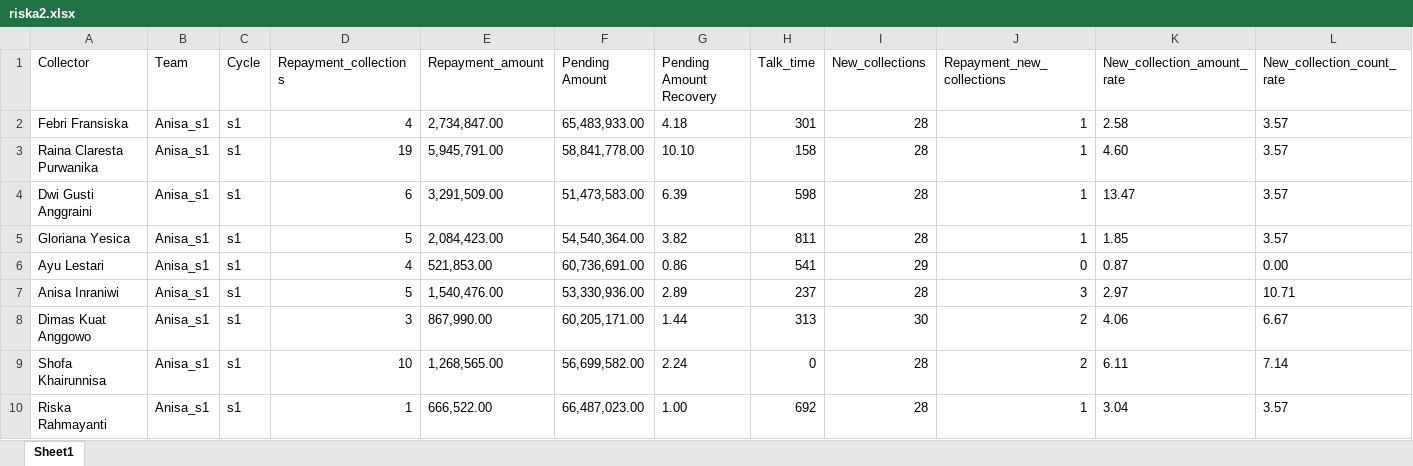
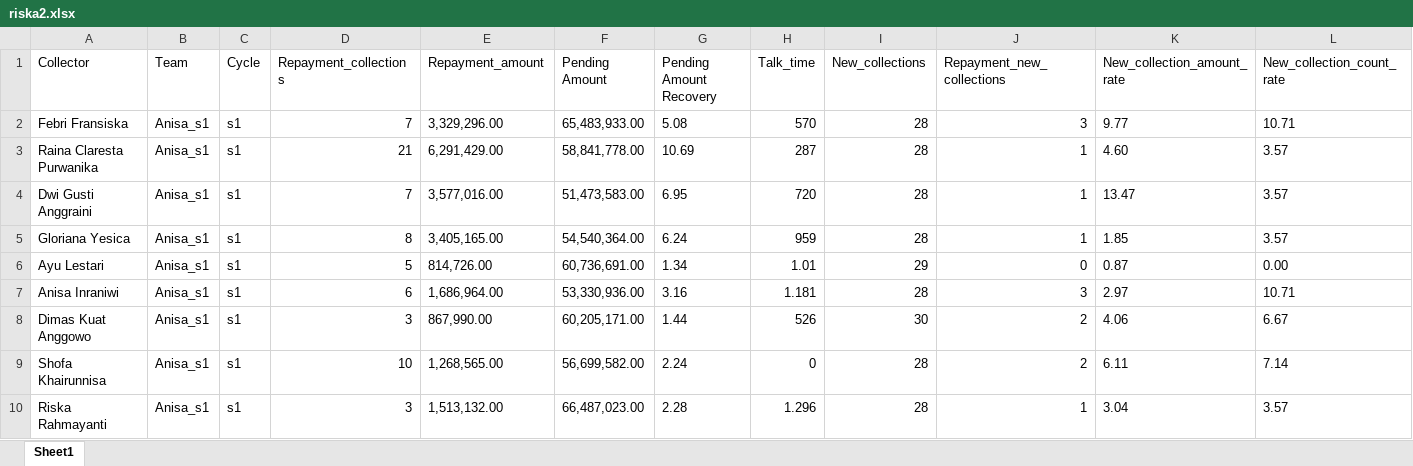
Before and after one commit to hansyahm99/report_s1, an Excel workbook: riska2.xlsx, sheet Sheet1, drawn as a sheet; only a part is shown; values as stored, in another font and other column widths than the file's, no borders; the diff covers the shown part only; the diff names each change by its address in the sheet, - before the commit and + after, or states it on an @@ line.

Commit message:
Add files via upload

```diff
--- a/riska2.xlsx (sheet Sheet1)
+++ b/riska2.xlsx (sheet Sheet1)
-D2 (Repayment_collections): 4
+D2 (Repayment_collections): 7
-E2 (Repayment_amount): 2,734,847.00
+E2 (Repayment_amount): 3,329,296.00
-G2 (Pending Amount Recovery): 4.18
+G2 (Pending Amount Recovery): 5.08
-H2 (Talk_time): 301
+H2 (Talk_time): 570
-J2 (Repayment_new_collections): 1
+J2 (Repayment_new_collections): 3
-K2 (New_collection_amount_rate): 2.58
+K2 (New_collection_amount_rate): 9.77
-L2 (New_collection_count_rate): 3.57
+L2 (New_collection_count_rate): 10.71
-D3 (Repayment_collections): 19
+D3 (Repayment_collections): 21
-E3 (Repayment_amount): 5,945,791.00
+E3 (Repayment_amount): 6,291,429.00
-G3 (Pending Amount Recovery): 10.10
+G3 (Pending Amount Recovery): 10.69
-H3 (Talk_time): 158
+H3 (Talk_time): 287
-D4 (Repayment_collections): 6
+D4 (Repayment_collections): 7
-E4 (Repayment_amount): 3,291,509.00
+E4 (Repayment_amount): 3,577,016.00
-G4 (Pending Amount Recovery): 6.39
+G4 (Pending Amount Recovery): 6.95
-H4 (Talk_time): 598
+H4 (Talk_time): 720
-D5 (Repayment_collections): 5
+D5 (Repayment_collections): 8
-E5 (Repayment_amount): 2,084,423.00
+E5 (Repayment_amount): 3,405,165.00
-G5 (Pending Amount Recovery): 3.82
+G5 (Pending Amount Recovery): 6.24
-H5 (Talk_time): 811
+H5 (Talk_time): 959
-D6 (Repayment_collections): 4
+D6 (Repayment_collections): 5
-E6 (Repayment_amount): 521,853.00
+E6 (Repayment_amount): 814,726.00
-G6 (Pending Amount Recovery): 0.86
+G6 (Pending Amount Recovery): 1.34
-H6 (Talk_time): 541
+H6 (Talk_time): 1.01
-D7 (Repayment_collections): 5
+D7 (Repayment_collections): 6
-E7 (Repayment_amount): 1,540,476.00
+E7 (Repayment_amount): 1,686,964.00
-G7 (Pending Amount Recovery): 2.89
+G7 (Pending Amount Recovery): 3.16
-H7 (Talk_time): 237
+H7 (Talk_time): 1.181
-H8 (Talk_time): 313
+H8 (Talk_time): 526
-D10 (Repayment_collections): 1
+D10 (Repayment_collections): 3
-E10 (Repayment_amount): 666,522.00
+E10 (Repayment_amount): 1,513,132.00
-G10 (Pending Amount Recovery): 1.00
+G10 (Pending Amount Recovery): 2.28
-H10 (Talk_time): 692
+H10 (Talk_time): 1.296
```
Also changed, not shown: 32 edited cells elsewhere in this sheet.
